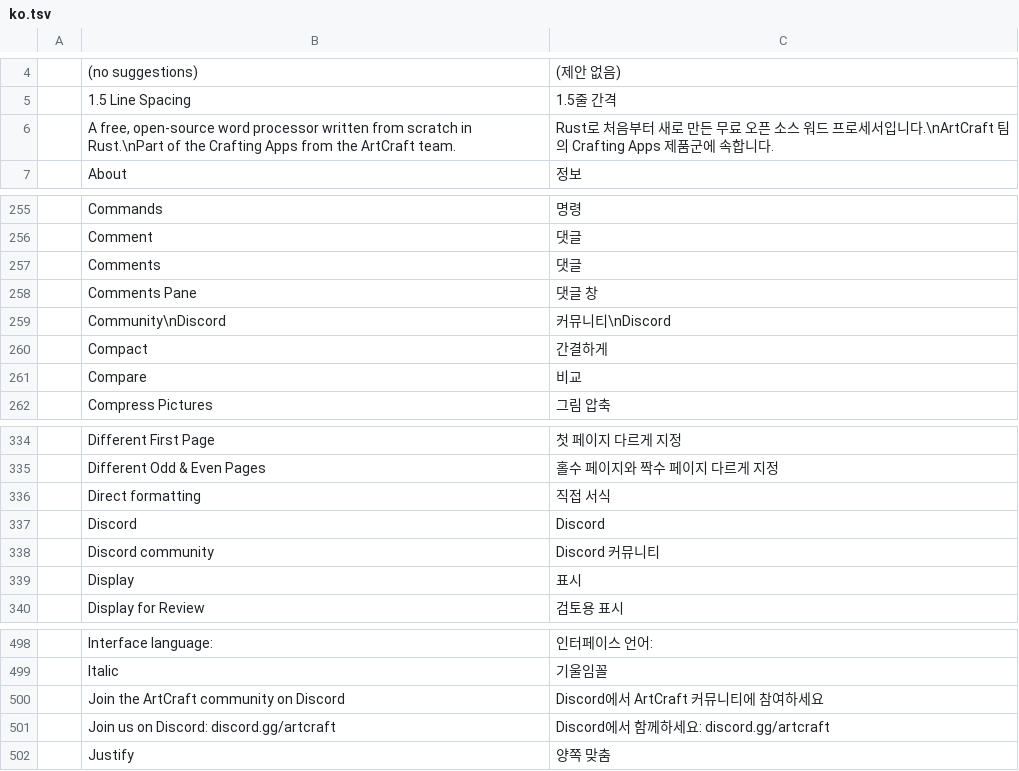
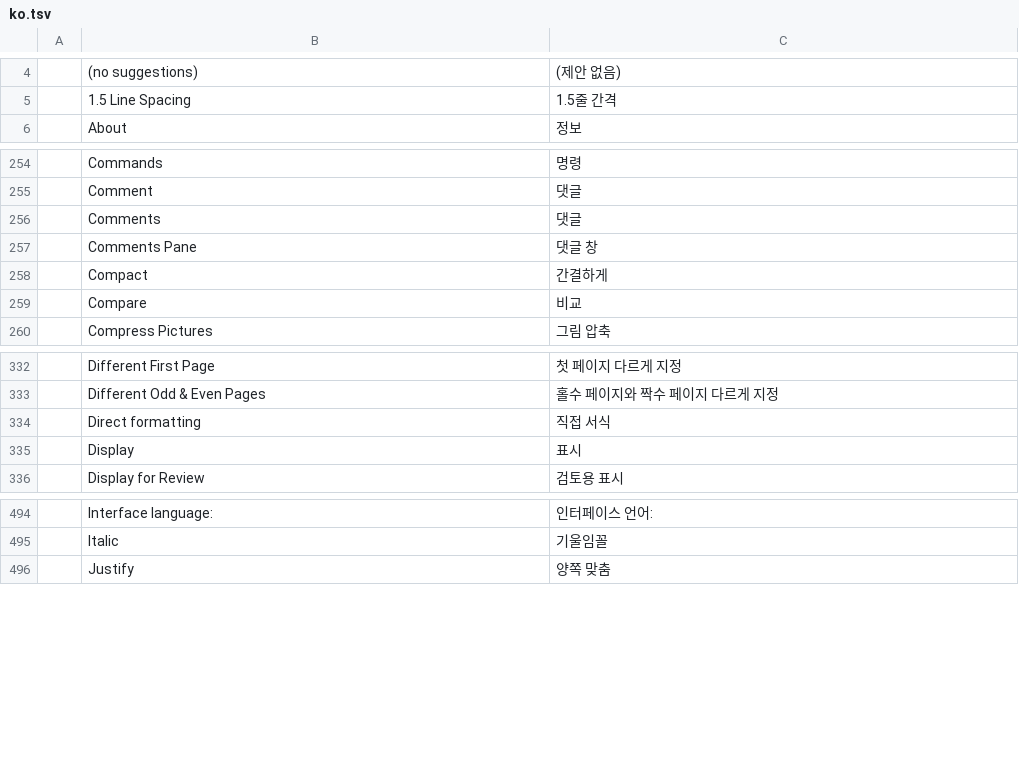
Before and after one commit to zi007/englat-editor, a TSV file: crates/ui-egui/src/i18n/ko.tsv, drawn as a sheet; only a part is shown, gaps mark what is left out.

```diff
--- a/crates/ui-egui/src/i18n/ko.tsv
+++ b/crates/ui-egui/src/i18n/ko.tsv
@@ -5,3 +5,2 @@
 	1.5 Line Spacing	1.5줄 간격
-	A free, open-source word processor written from scratch in Rust.\nPart of the Crafting Apps from the ArtCraft team.	Rust로 처음부터 새로 만든 무료 오픈 소스 워드 프로세서입니다.\nArtCraft 팀의 Crafting Apps 제품군에 속합니다.
 	About	정보
@@ -258,3 +257,2 @@
 	Comments Pane	댓글 창
-	Community\nDiscord	커뮤니티\nDiscord
 	Compact	간결하게
@@ -336,4 +334,2 @@
 	Direct formatting	직접 서식
-	Discord	Discord
-	Discord community	Discord 커뮤니티
 	Display	표시
@@ -499,4 +495,2 @@
 	Italic	기울임꼴
-	Join the ArtCraft community on Discord	Discord에서 ArtCraft 커뮤니티에 참여하세요
-	Join us on Discord: discord.gg/artcraft	Discord에서 함께하세요: discord.gg/artcraft
 	Justify	양쪽 맞춤
```
Also changed, not shown: crates/ui-egui/src/i18n/bg.tsv, crates/ui-egui/src/i18n/ru.tsv, 47 other files.
